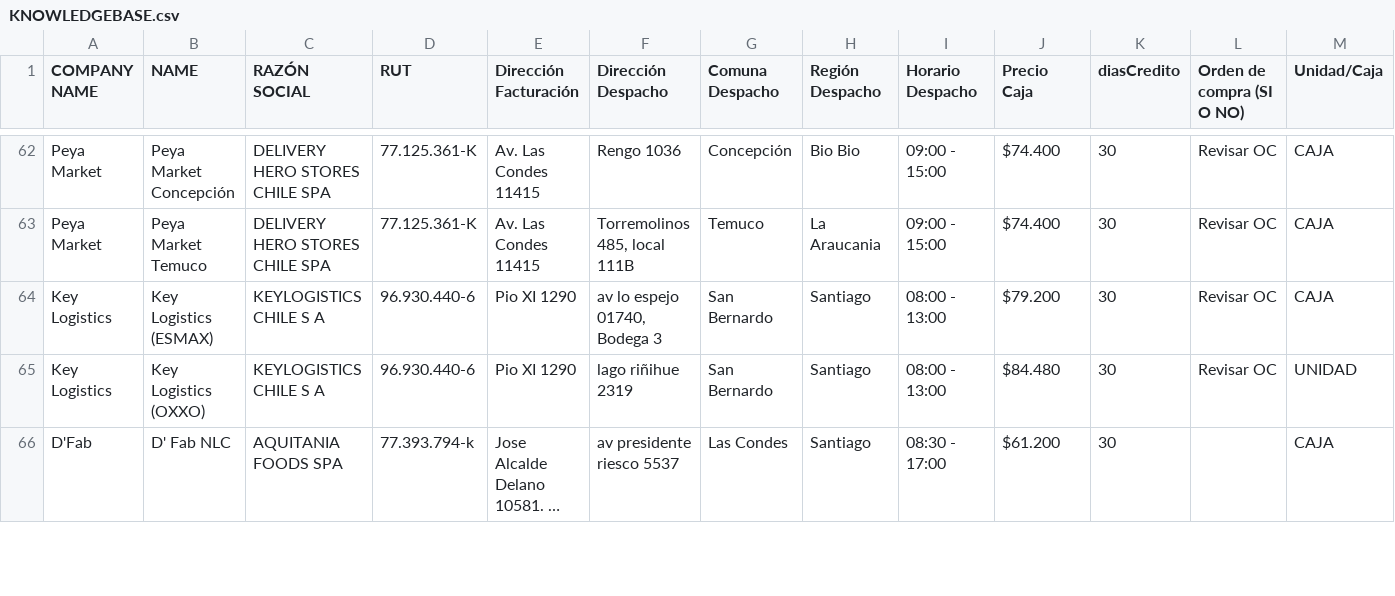
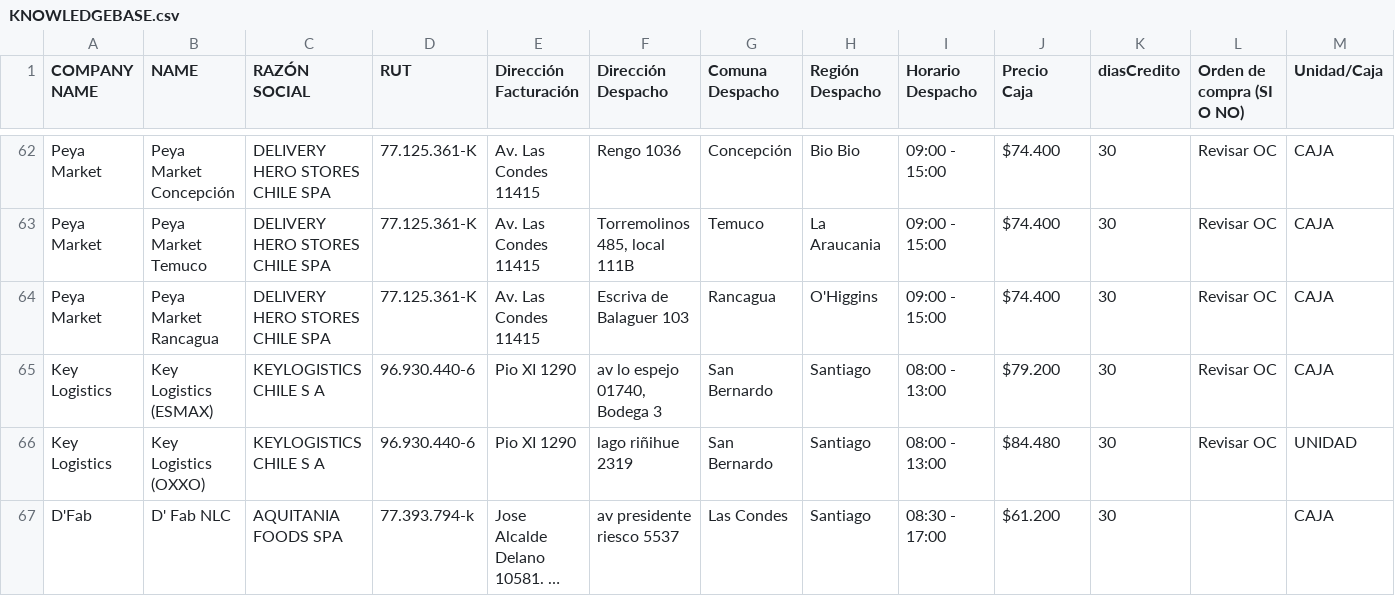
Before and after one commit to Cihoto/OlimpiaAPI, a CSV file: src/documents/KNOWLEDGEBASE.csv, drawn as a sheet; only a part is shown, gaps mark what is left out; long unchanged cells end in …; rows hold the shown columns only; the diff names each change by its address in the sheet, - before the commit and + after, or states it on an @@ line.

```diff
--- a/src/documents/KNOWLEDGEBASE.csv
+++ b/src/documents/KNOWLEDGEBASE.csv
+row 64: Peya Market | Peya Market Rancagua | DELIVERY HERO STORES CHILE SPA | 77.125.361-K | Av. Las Condes 11415 | Escriva de Balaguer 103 | Rancagua | O'Higgins | 09:00 - 15:00 | $74.400 | 30 | Revisar OC | CAJA
```
Also changed, not shown: 13 other files.
